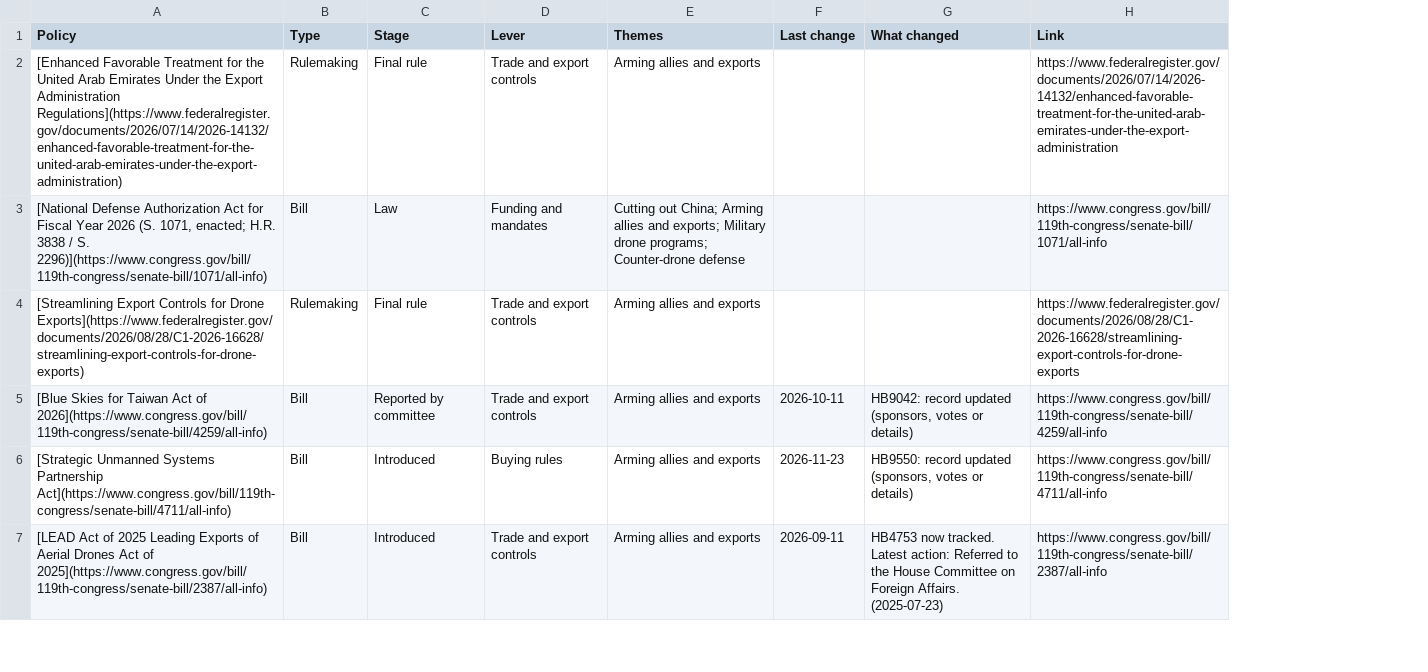
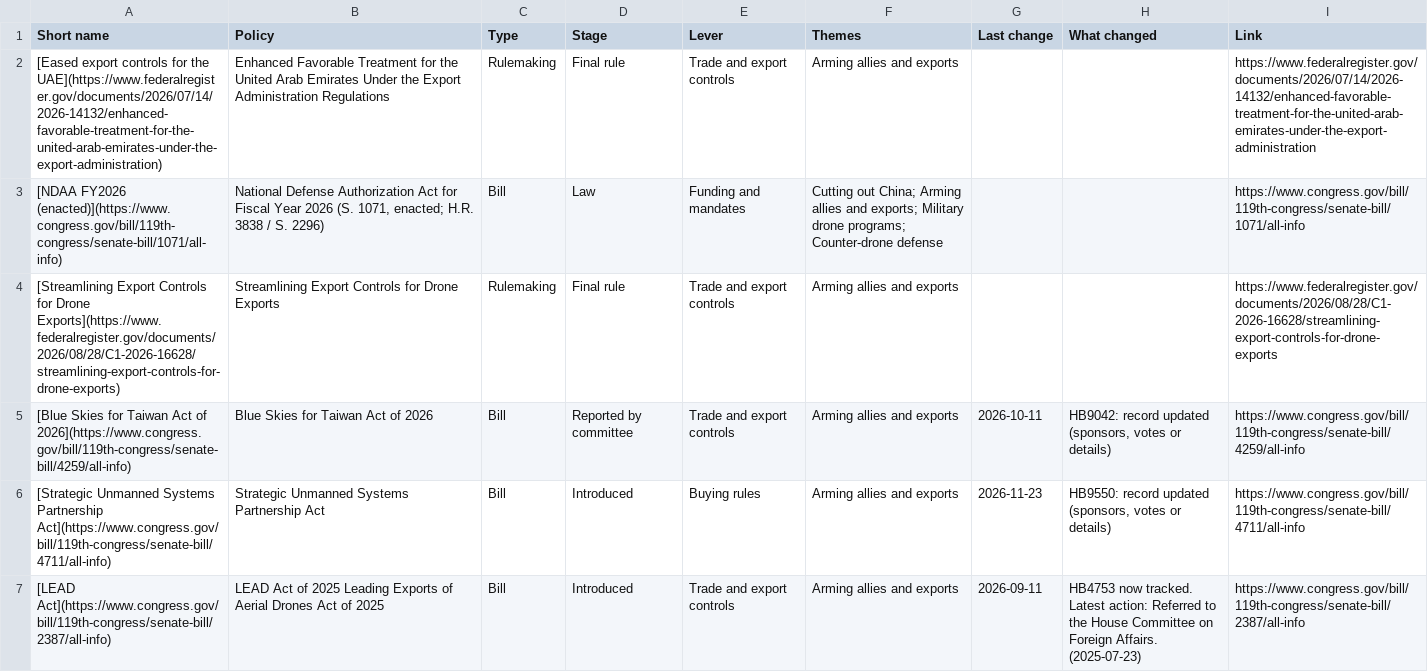
Before and after one commit to WalkerSimpson1/UAS_Project, a CSV file: site/data/csv/theme_allies-exports.csv, drawn as a sheet; only a part is shown; addresses are those after the commit; the diff covers the shown part only; the diff names each change by its address in the sheet, - before the commit and + after, or states it on an @@ line.

```diff
--- a/site/data/csv/theme_allies-exports.csv
+++ b/site/data/csv/theme_allies-exports.csv
+column A (Short name), rows 2-7: [Eased export controls for the UAE](https://www.federalregister.gov/documents/2026/07/14/2026-14132/enhanced-favorable-treatment-for-the-united-arab-emirates-under-the-export-administration) | [NDAA FY2026 (enacted)](https://www.congress.gov/bill/119th-congress/senate-bill/1071/all-info) | [Streamlining Export Controls for Drone Exports](https://www.federalregister.gov/documents/2026/08/28/C1-2026-16628/streamlining-export-controls-for-drone-exports) | [Blue Skies for Taiwan Act of 2026](https://www.congress.gov/bill/119th-congress/senate-bill/4259/all-info) | [Strategic Unmanned Systems Partnership Act](https://www.congress.gov/bill/119th-congress/senate-bill/4711/all-info) | [LEAD Act](https://www.congress.gov/bill/119th-congress/senate-bill/2387/all-info)
-B2 (Policy): [Enhanced Favorable Treatment for the United Arab Emirates Under the Export Administration Regulations](https://www.federalregister.gov/documents/2026/07/14/2026-14132/enhanced-favorable-treatment-for-the-united-arab-emirates-under-the-export-administration)
+B2 (Policy): Enhanced Favorable Treatment for the United Arab Emirates Under the Export Administration Regulations
-B3 (Policy): [National Defense Authorization Act for Fiscal Year 2026 (S. 1071, enacted; H.R. 3838 / S. 2296)](https://www.congress.gov/bill/119th-congress/senate-bill/1071/all-info)
+B3 (Policy): National Defense Authorization Act for Fiscal Year 2026 (S. 1071, enacted; H.R. 3838 / S. 2296)
-B4 (Policy): [Streamlining Export Controls for Drone Exports](https://www.federalregister.gov/documents/2026/08/28/C1-2026-16628/streamlining-export-controls-for-drone-exports)
+B4 (Policy): Streamlining Export Controls for Drone Exports
-B5 (Policy): [Blue Skies for Taiwan Act of 2026](https://www.congress.gov/bill/119th-congress/senate-bill/4259/all-info)
+B5 (Policy): Blue Skies for Taiwan Act of 2026
-B6 (Policy): [Strategic Unmanned Systems Partnership Act](https://www.congress.gov/bill/119th-congress/senate-bill/4711/all-info)
+B6 (Policy): Strategic Unmanned Systems Partnership Act
-B7 (Policy): [LEAD Act of 2025 Leading Exports of Aerial Drones Act of 2025](https://www.congress.gov/bill/119th-congress/senate-bill/2387/all-info)
+B7 (Policy): LEAD Act of 2025 Leading Exports of Aerial Drones Act of 2025
```
Also changed, not shown: 5 edited cells elsewhere in this file, site/data/csv/policies.csv, site/data/csv/theme_china.csv, 12 other files.
